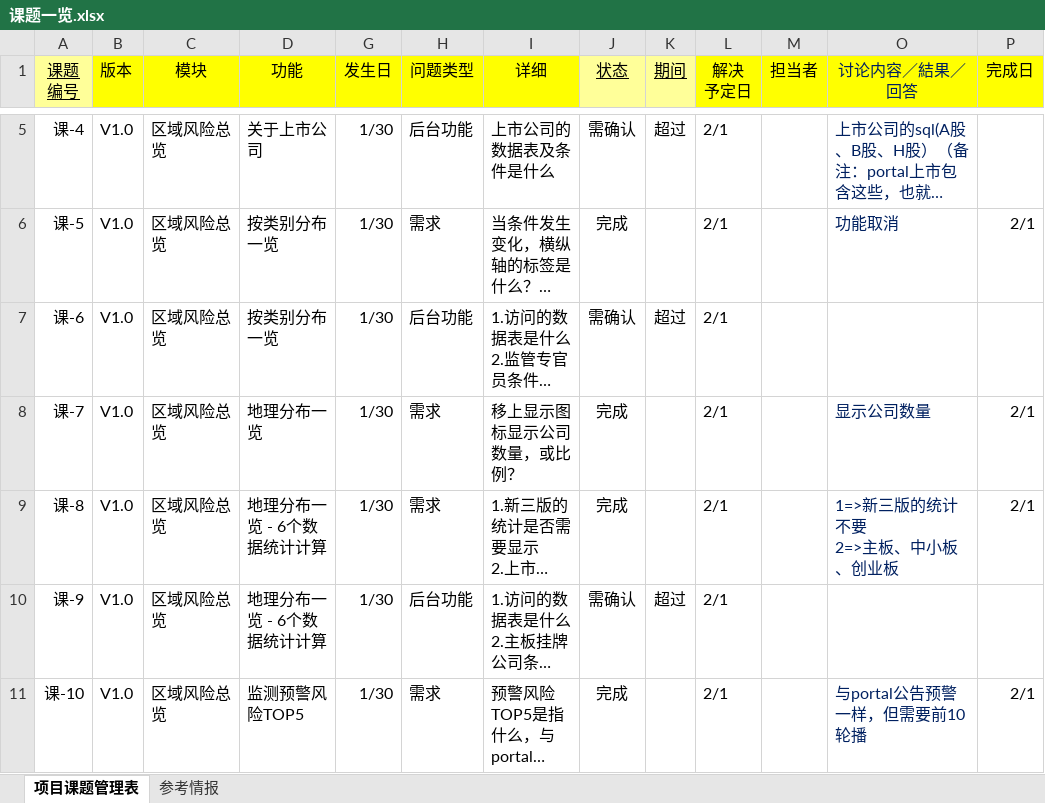
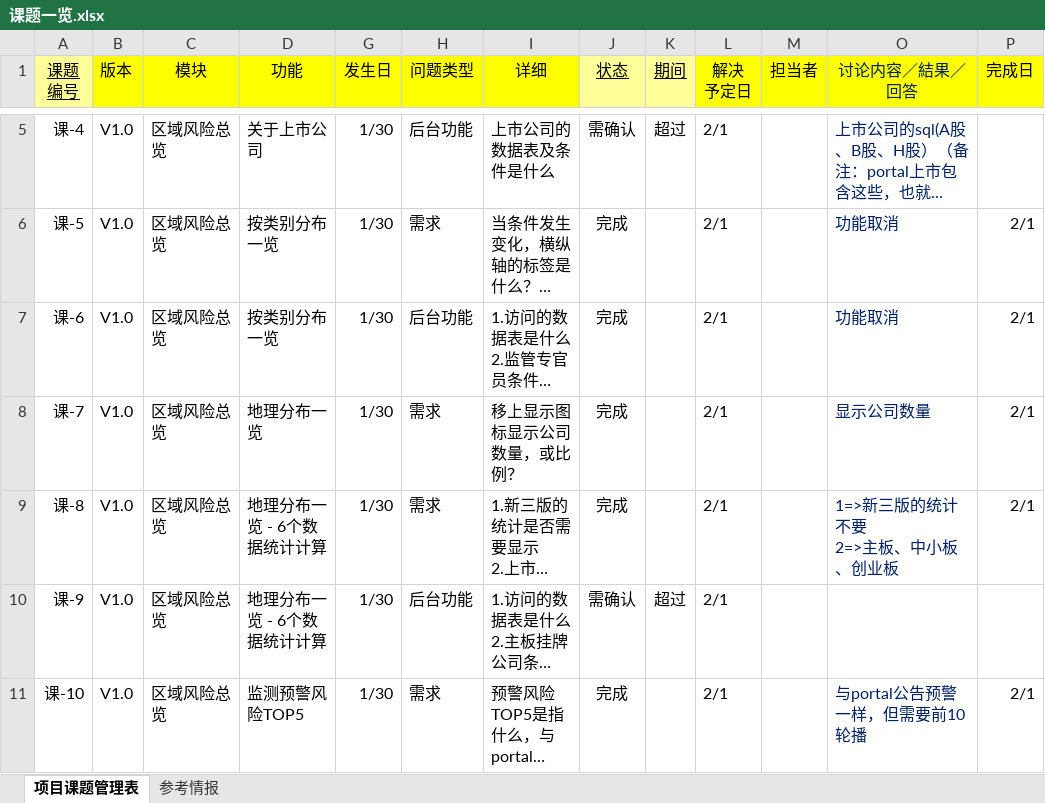
Before and after one commit to ListedFaceSys/lfs, an Excel workbook: docs/6课题/课题一览.xlsx, sheet 项目课题管理表, drawn as a sheet; only a part is shown, gaps mark what is left out; long unchanged cells end in …; values as stored, in another font and other column widths than the file's, no borders; conditional formats not drawn; the diff covers the shown part only; the diff names each change by its address in the sheet, - before the commit and + after, or states it on an @@ line.

```diff
--- a/docs/6课题/课题一览.xlsx (sheet 项目课题管理表)
+++ b/docs/6课题/课题一览.xlsx (sheet 项目课题管理表)
-J7 (状态): 需确认
+J7 (状态): 完成
-K7 (期间): 超过
+K7 (期间): (empty)
-O7 (讨论内容／結果／回答): (empty)
+O7 (讨论内容／結果／回答): 功能取消
-P7 (完成日): (empty)
+P7 (完成日): 2/1
```
Also changed, not shown: 3 added rows and 13 edited cells elsewhere in this sheet, docs/2程序设计/程序设计.xlsx.
